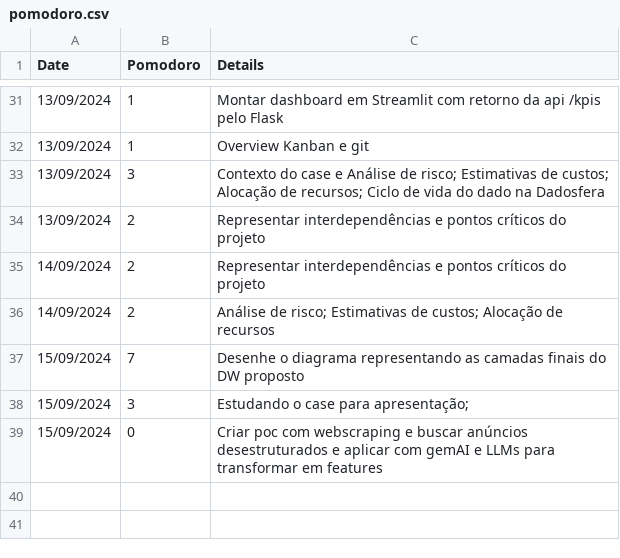
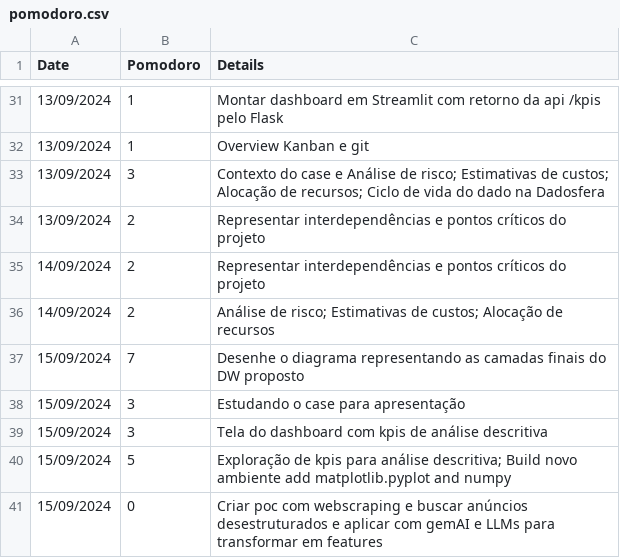
Before and after one commit to luizotavioautomacao/dadosfera.ai, a CSV file: pomodoro.csv, drawn as a sheet; only a part is shown, gaps mark what is left out.

```diff
--- a/pomodoro.csv
+++ b/pomodoro.csv
@@ -37,3 +37,5 @@ Date,Pomodoro,Details
 15/09/2024,7,Desenhe o diagrama representando as camadas finais do DW proposto
-15/09/2024,3,Estudando o case para apresentação;
+15/09/2024,3,Estudando o case para apresentação
+15/09/2024,3,Tela do dashboard com kpis de análise descritiva
+15/09/2024,5,Exploração de kpis para análise descritiva; Build novo ambiente add matplotlib.pyplot and numpy
 15/09/2024,0,Criar poc com webscraping e buscar anúncios desestruturados e aplicar com gemAI e LLMs para transformar em features
```
Also changed, not shown: 4 other files.
